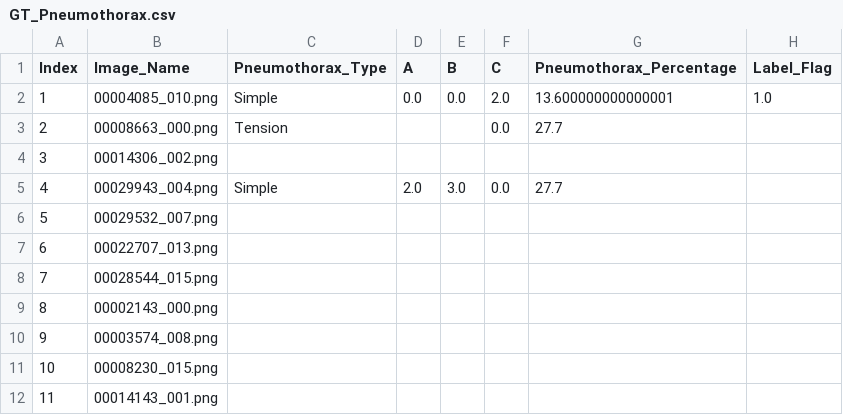
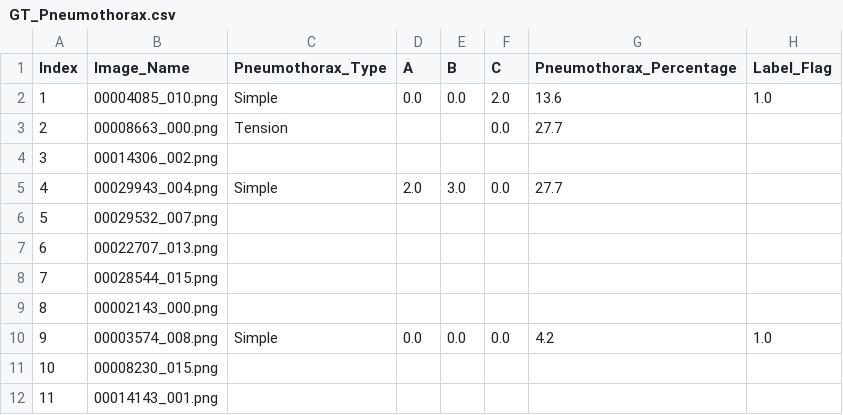
Before and after one commit to Abdullahshade/lastAppAbdullah, a CSV file: GT_Pneumothorax.csv, drawn as a sheet; only a part is shown.

Commit message:
Update metadata with pneumothorax grading

```diff
--- a/GT_Pneumothorax.csv
+++ b/GT_Pneumothorax.csv
@@ -1,3 +1,3 @@
 Index,Image_Name,Pneumothorax_Type,A,B,C,Pneumothorax_Percentage,Label_Flag
-1,00004085_010.png,Simple,0.0,0.0,2.0,13.600000000000001,1.0
+1,00004085_010.png,Simple,0.0,0.0,2.0,13.6,1.0
 2,00008663_000.png,Tension,,,0.0,27.7,
@@ -9,3 +9,3 @@ Index,Image_Name,Pneumothorax_Type,A,B,C,Pneumothorax_Percentage,Label_Flag
 8,00002143_000.png,,,,,,
-9,00003574_008.png,,,,,,
+9,00003574_008.png,Simple,0.0,0.0,0.0,4.2,1.0
 10,00008230_015.png,,,,,,
```
